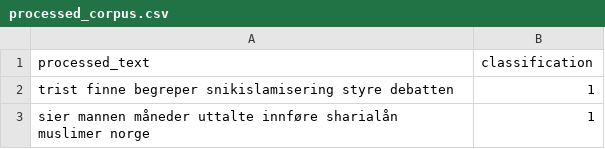
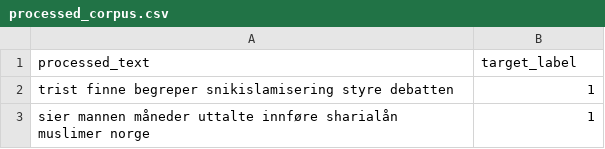
Before and after one commit to NIBR-OsloMet/hatefulle-ytringer, a CSV file: data/processed_corpus.csv, drawn as a sheet; only a part is shown.

Commit message:
Update processed_corpus.csv

```diff
--- a/data/processed_corpus.csv
+++ b/data/processed_corpus.csv
@@ -1,2 +1,2 @@
-processed_text,classification
+processed_text,target_label
 trist finne begreper snikislamisering styre debatten,1
```
